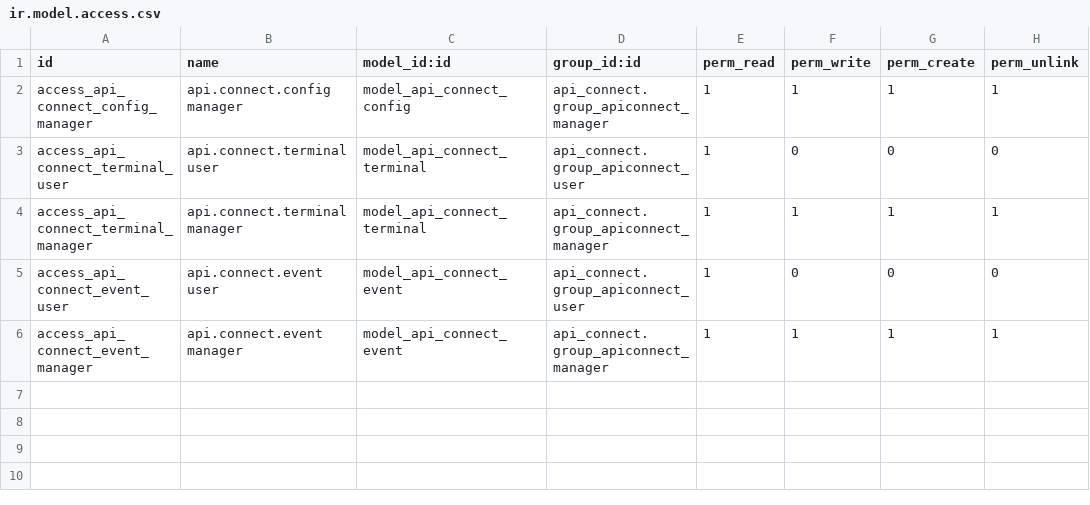
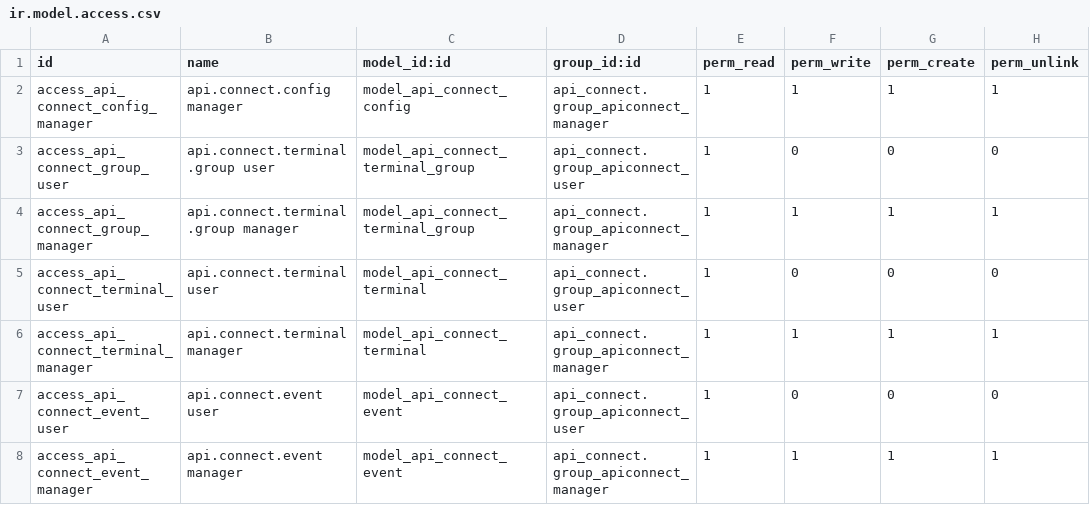
Before and after one commit to arjunasaenz/odoo_api_connect, a CSV file: api_connect/security/ir.model.access.csv, drawn as a sheet.

Commit message:
Alcance de emparejamiento por grupo de terminales, grupos sincronizados desde API y terminal de entrada en asistencia

```diff
--- a/api_connect/security/ir.model.access.csv
+++ b/api_connect/security/ir.model.access.csv
@@ -2,2 +2,4 @@ id,name,model_id:id,group_id:id,perm_read,perm_write,perm_create,perm_unlink
 access_api_connect_config_manager,api.connect.config manager,model_api_connect_config,api_connect.group_apiconnect_manager,1,1,1,1
+access_api_connect_group_user,api.connect.terminal.group user,model_api_connect_terminal_group,api_connect.group_apiconnect_user,1,0,0,0
+access_api_connect_group_manager,api.connect.terminal.group manager,model_api_connect_terminal_group,api_connect.group_apiconnect_manager,1,1,1,1
 access_api_connect_terminal_user,api.connect.terminal user,model_api_connect_terminal,api_connect.group_apiconnect_user,1,0,0,0
```
Also changed, not shown: 7 other files.
